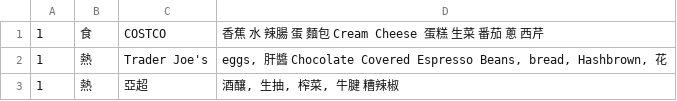
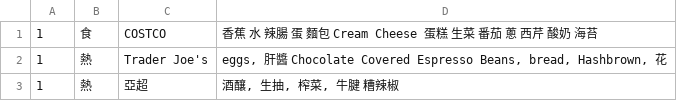
Before and after one commit to yuleshow/M5Stack-Paper-S3-Chinese-Books, a CSV file: assets/shopping_list.csv, drawn as a sheet.

```diff
--- a/assets/shopping_list.csv
+++ b/assets/shopping_list.csv
@@ -1,2 +1,2 @@
-1,食,COSTCO,香蕉 水 辣腸 蛋 麵包 Cream Cheese  蛋糕 生菜 番茄 蔥 西芹
+1,食,COSTCO,香蕉 水 辣腸 蛋 麵包 Cream Cheese  蛋糕 生菜 番茄 蔥 西芹 酸奶 海苔
 1,熱,Trader Joe's,"eggs, 肝醬 Chocolate Covered Espresso Beans, bread, Hashbrown, 花"
```
Also changed, not shown: 11 other files.
